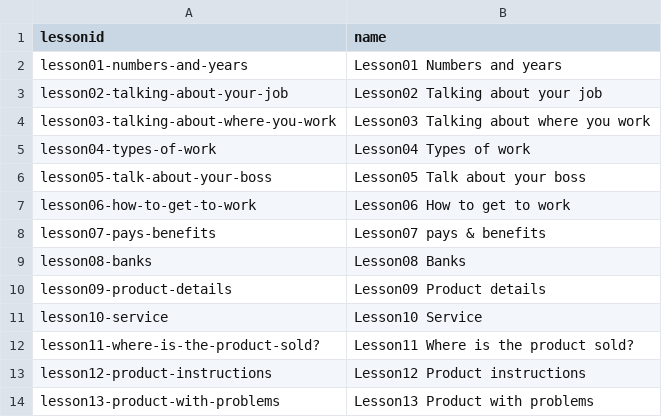
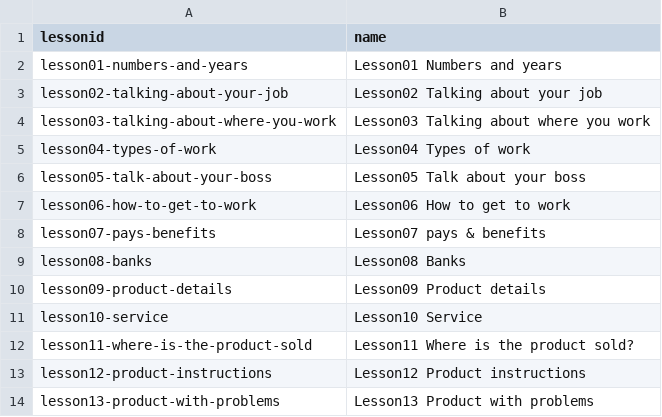
Before and after one commit to zorotstudio/eg-data, a CSV file: english-for-people-who-work/lessons.csv, drawn as a sheet.

```diff
--- a/english-for-people-who-work/lessons.csv
+++ b/english-for-people-who-work/lessons.csv
@@ -11,3 +11,3 @@ lesson09-product-details,Lesson09 Product details
 lesson10-service,Lesson10 Service
-lesson11-where-is-the-product-sold?,Lesson11 Where is the product sold?
+lesson11-where-is-the-product-sold,Lesson11 Where is the product sold?
 lesson12-product-instructions,Lesson12 Product instructions
```
Also changed, not shown: 5 other files.
